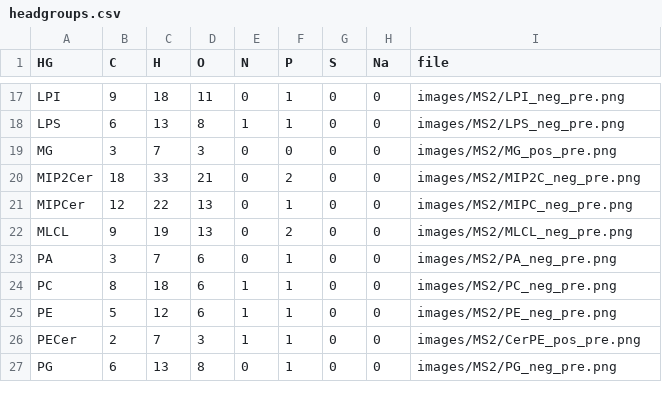
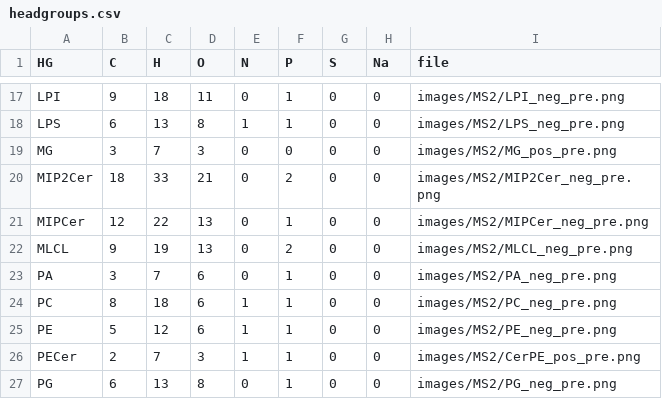
Before and after one commit to lifs-tools/lipidcreator, a CSV file: LipidCreator/data/headgroups.csv, drawn as a sheet; only a part is shown, gaps mark what is left out.

```diff
--- a/LipidCreator/data/headgroups.csv
+++ b/LipidCreator/data/headgroups.csv
@@ -19,4 +19,4 @@ LPS,6,13,8,1,1,0,0,images/MS2/LPS_neg_pre.png
 MG,3,7,3,0,0,0,0,images/MS2/MG_pos_pre.png
-MIP2Cer,18,33,21,0,2,0,0,images/MS2/MIP2C_neg_pre.png
-MIPCer,12,22,13,0,1,0,0,images/MS2/MIPC_neg_pre.png
+MIP2Cer,18,33,21,0,2,0,0,images/MS2/MIP2Cer_neg_pre.png
+MIPCer,12,22,13,0,1,0,0,images/MS2/MIPCer_neg_pre.png
 MLCL,9,19,13,0,2,0,0,images/MS2/MLCL_neg_pre.png
```
Also changed, not shown: LipidCreator/data/ms2fragments.csv, 1 other file.
